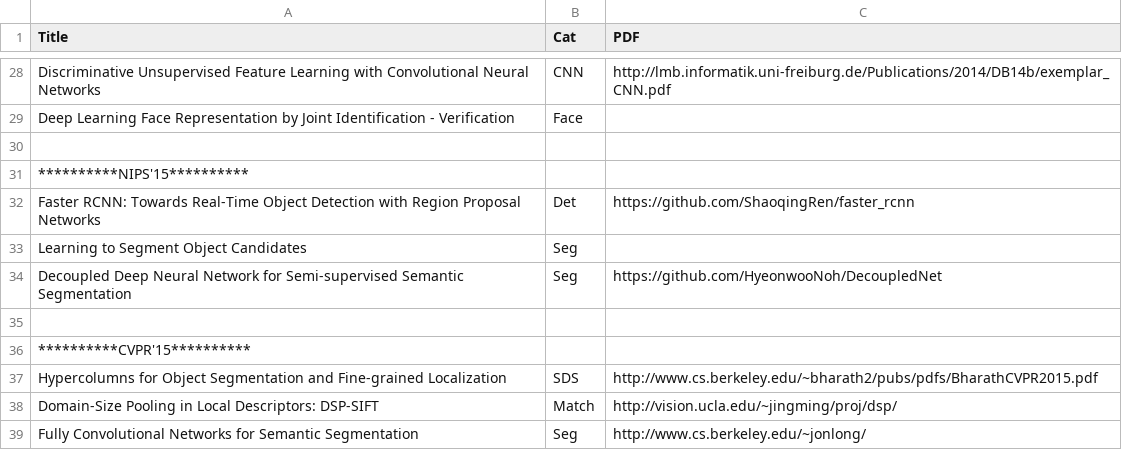
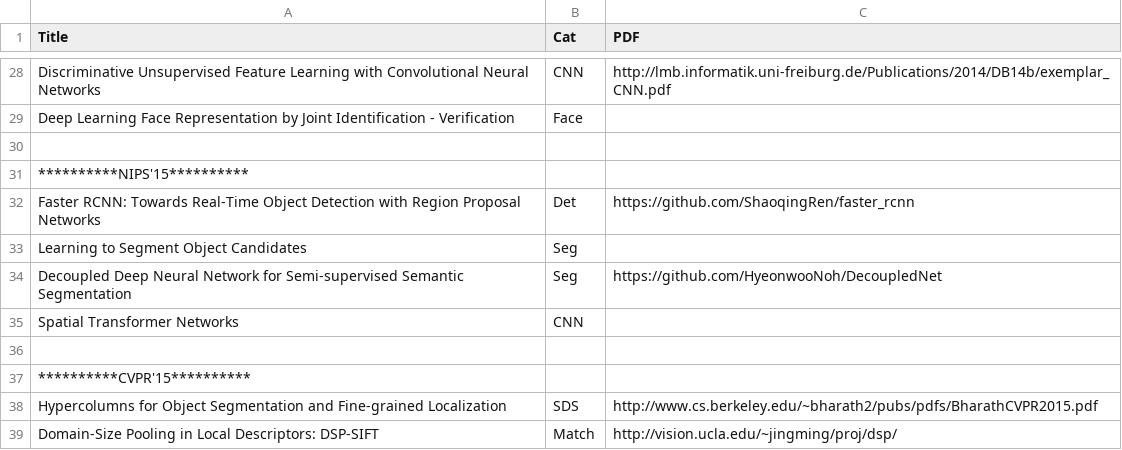
Before and after one commit to jiang1st/paper_reading, a CSV file: List.csv, drawn as a sheet; only a part is shown, gaps mark what is left out; the shorter side is filled out with more unchanged rows; the diff names each change by its address in the sheet, - before the commit and + after, or states it on an @@ line.

Commit message:
Update List.csv

```diff
--- a/List.csv
+++ b/List.csv
+row 35: Spatial Transformer Networks | CNN
```
